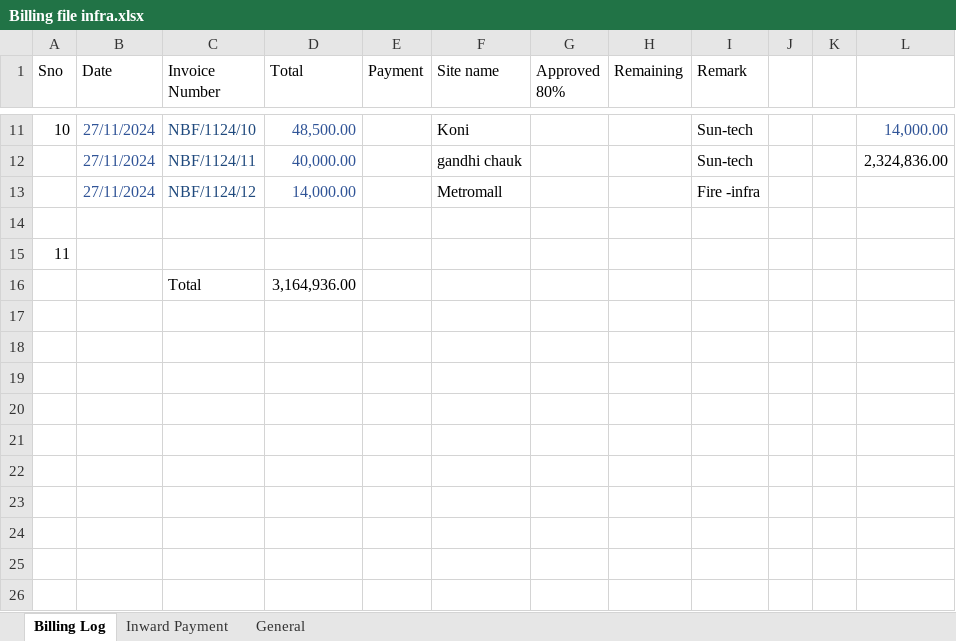
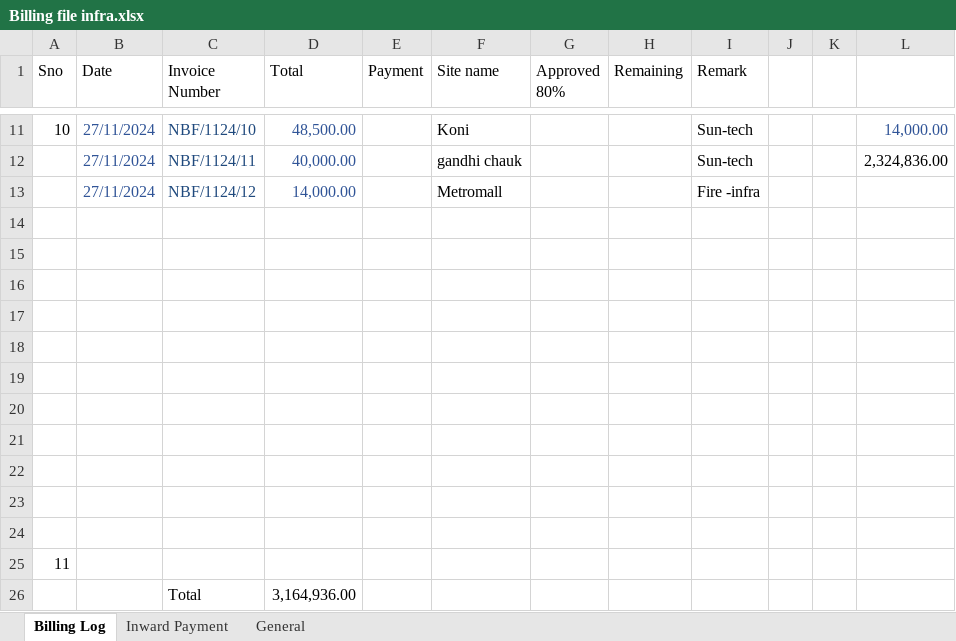
Before and after one commit to akhilesy/balaji-general-file, an Excel workbook: Fire work/Company/Fire Infra/Billing file infra.xlsx, sheet Billing Log, drawn as a sheet; only a part is shown, gaps mark what is left out; values as stored, in another font and other column widths than the file's, no borders; the diff names each change by its address in the sheet, - before the commit and + after, or states it on an @@ line.

```diff
--- a/Fire work/Company/Fire Infra/Billing file infra.xlsx (sheet Billing Log)
+++ b/Fire work/Company/Fire Infra/Billing file infra.xlsx (sheet Billing Log)
@@ column A (Sno) renumbered in row 15 @@
+row 16: (empty)
+row 17: (empty)
+row 18: (empty)
+row 19: (empty)
+row 20: (empty)
+row 21: (empty)
+row 22: (empty)
+row 23: (empty)
+row 24: (empty)
+row 25: 11
```
Also changed, not shown: sheet Inward Payment, sheet General, formulas that keep their value, Fire work/Company/Basant/Billing Basant.xlsx, Fire work/NBJFS/Attendance till August.xlsx, 22 other files.
